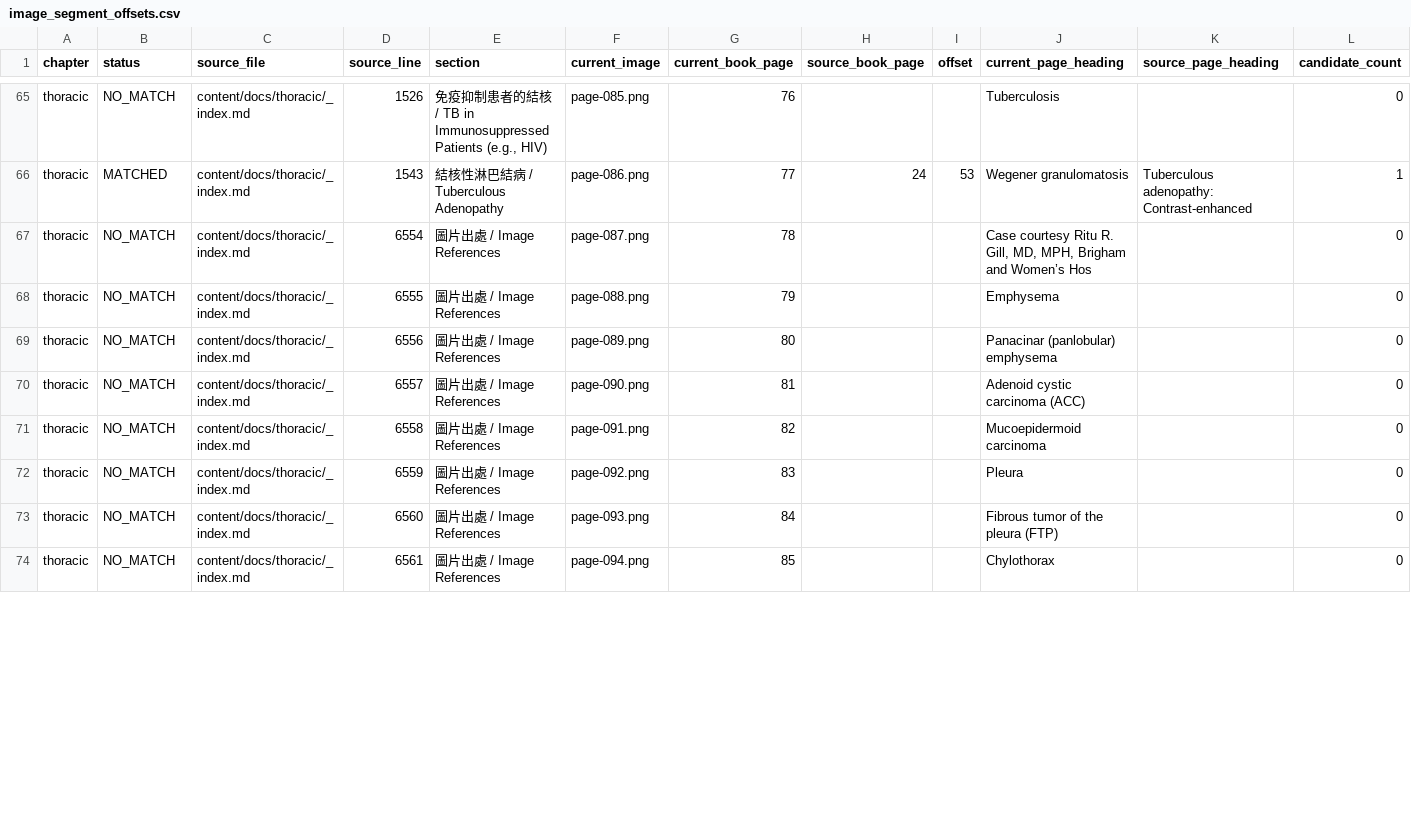
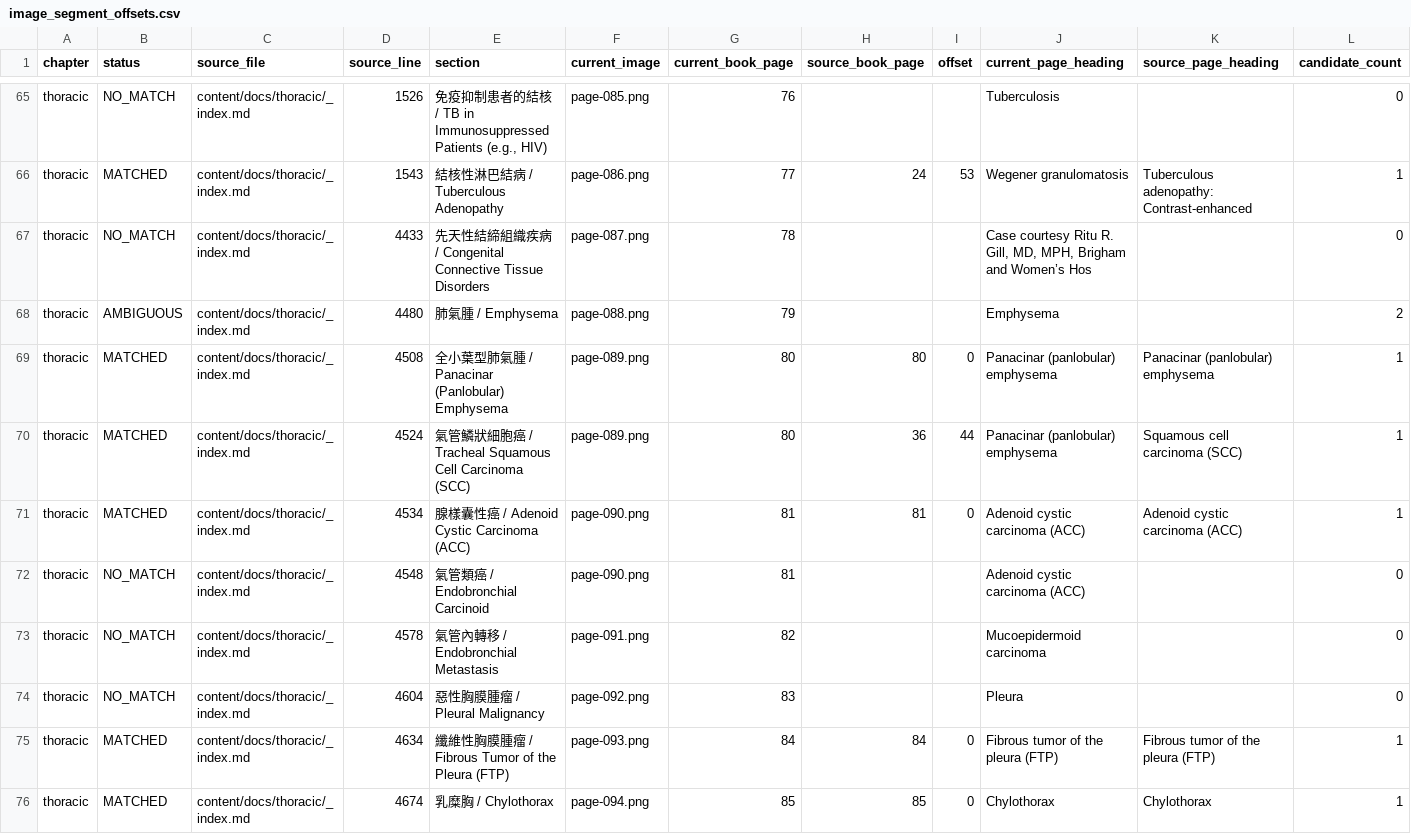
Before and after one commit to b101108063-ops/core_radiology, a CSV file: docs/audit/image_segment_offsets.csv, drawn as a sheet; only a part is shown, gaps mark what is left out; the diff covers the shown part only.

Commit message:
fix(content): 移除 Learning Radiology 內容並補回原書書頁 78–86
第三階段內容修正（PR #2）。

移除來源混雜內容
- 刪除 15 處 Learning Radiology 區塊（thoracic 10、cardiovascular 3、pediatric 2），
  全站 "Learning Radiology" 字串歸零。F-05 圓形肺炎病原菌矛盾隨之解除。

補回原書缺漏
- 新增 scripts/audit/add_book_pages_78_86.py（可重跑，含自校驗），
  將教科書書頁 78–86 的內容改寫回 thoracic 章：
  先天性結締組織疾病、支氣管擴張症病因與形態學分類、肺氣腫三型、
  氣道腫瘤（SCC/ACC/類癌/黏液表皮樣癌/氣管淋巴瘤/氣管內轉移/直接侵犯/良性腔內病變）、
  胸膜疾病（間皮瘤/轉移/骨髓瘤/FTP/積液/乳糜胸）、參考文獻。
- 9 張全頁掃描 page-087..095 各落到正確段落，圖片出處清單同步補齊。

修正 4 處影像錯置
- 根因是「一節配一頁」的假設失效：原書一頁含多張圖，頁首標題只反映第一個標題。
  書頁 80 同頁含 panacinar emphysema 與 endotracheal SCC；
  書頁 81 同頁含 tracheal ACC 與 endobronchial carcinoid；書頁 82 含 endobronchial metastasis。
- 經裁切後逐張視覺覆核確認後修正，順帶補上原本缺圖的類癌與氣管內轉移兩段。
- 為避免與既有章節撞名，三個小節改名為「氣管鱗狀細胞癌」「氣管類癌」。

驗證
- hugo 0.166.0（CI 同版本）build：EXIT=0，502 pages，零 ERROR（baseline 亦為 EXIT=0）
- 全站 847 個影像引用、零缺圖
- alt 文字與檔名一致性：僅 neuro 1 處既有不一致（與本次無關）
- 12 章詞集包含規則比對重跑：MATCHED 129 / AMBIGUOUS 17 / NO_MATCH 599

報告
- docs/textbook-content-audit.md 新增 §7A 第三階段紀錄
- F-04 標記已移除、F-05 標記已解除、F-06 補上「仍存在」與漸進漂移的診斷
- §7A.4 記錄移除 LR 後的主題缺口（7 個主題，原書皆有，待補回）

```diff
--- a/docs/audit/image_segment_offsets.csv
+++ b/docs/audit/image_segment_offsets.csv
@@ -66,9 +66,11 @@ thoracic,NO_MATCH,content/docs/thoracic/_index.md,1526,"免疫抑制患者的結
 thoracic,MATCHED,content/docs/thoracic/_index.md,1543,結核性淋巴結病 / Tuberculous Adenopathy,page-086.png,77,24,53,Wegener granulomatosis,Tuberculous adenopathy: Contrast-enhanced,1
-thoracic,NO_MATCH,content/docs/thoracic/_index.md,6554,圖片出處 / Image References,page-087.png,78,,,"Case courtesy Ritu R. Gill, MD, MPH, Brigham and Women’s Hos",,0
-thoracic,NO_MATCH,content/docs/thoracic/_index.md,6555,圖片出處 / Image References,page-088.png,79,,,Emphysema,,0
-thoracic,NO_MATCH,content/docs/thoracic/_index.md,6556,圖片出處 / Image References,page-089.png,80,,,Panacinar (panlobular) emphysema,,0
-thoracic,NO_MATCH,content/docs/thoracic/_index.md,6557,圖片出處 / Image References,page-090.png,81,,,Adenoid cystic carcinoma (ACC),,0
-thoracic,NO_MATCH,content/docs/thoracic/_index.md,6558,圖片出處 / Image References,page-091.png,82,,,Mucoepidermoid carcinoma,,0
-thoracic,NO_MATCH,content/docs/thoracic/_index.md,6559,圖片出處 / Image References,page-092.png,83,,,Pleura,,0
-thoracic,NO_MATCH,content/docs/thoracic/_index.md,6560,圖片出處 / Image References,page-093.png,84,,,Fibrous tumor of the pleura (FTP),,0
-thoracic,NO_MATCH,content/docs/thoracic/_index.md,6561,圖片出處 / Image References,page-094.png,85,,,Chylothorax,,0
+thoracic,NO_MATCH,content/docs/thoracic/_index.md,4433,先天性結締組織疾病 / Congenital Connective Tissue Disorders,page-087.png,78,,,"Case courtesy Ritu R. Gill, MD, MPH, Brigham and Women’s Hos",,0
+thoracic,AMBIGUOUS,content/docs/thoracic/_index.md,4480,肺氣腫 / Emphysema,page-088.png,79,,,Emphysema,,2
+thoracic,MATCHED,content/docs/thoracic/_index.md,4508,全小葉型肺氣腫 / Panacinar (Panlobular) Emphysema,page-089.png,80,80,0,Panacinar (panlobular) emphysema,Panacinar (panlobular) emphysema,1
+thoracic,MATCHED,content/docs/thoracic/_index.md,4524,氣管鱗狀細胞癌 / Tracheal Squamous Cell Carcinoma (SCC),page-089.png,80,36,44,Panacinar (panlobular) emphysema,Squamous cell carcinoma (SCC),1
+thoracic,MATCHED,content/docs/thoracic/_index.md,4534,腺樣囊性癌 / Adenoid Cystic Carcinoma (ACC),page-090.png,81,81,0,Adenoid cystic carcinoma (ACC),Adenoid cystic carcinoma (ACC),1
+thoracic,NO_MATCH,content/docs/thoracic/_index.md,4548,氣管類癌 / Endobronchial Carcinoid,page-090.png,81,,,Adenoid cystic carcinoma (ACC),,0
+thoracic,NO_MATCH,content/docs/thoracic/_index.md,4578,氣管內轉移 / Endobronchial Metastasis,page-091.png,82,,,Mucoepidermoid carcinoma,,0
+thoracic,NO_MATCH,content/docs/thoracic/_index.md,4604,惡性胸膜腫瘤 / Pleural Malignancy,page-092.png,83,,,Pleura,,0
+thoracic,MATCHED,content/docs/thoracic/_index.md,4634,纖維性胸膜腫瘤 / Fibrous Tumor of the Pleura (FTP),page-093.png,84,84,0,Fibrous tumor of the pleura (FTP),Fibrous tumor of the pleura (FTP),1
+thoracic,MATCHED,content/docs/thoracic/_index.md,4674,乳糜胸 / Chylothorax,page-094.png,85,85,0,Chylothorax,Chylothorax,1
```
Also changed, not shown: 2 edited cells elsewhere in this file, docs/audit/image_segment_summary.csv, 5 other files.
